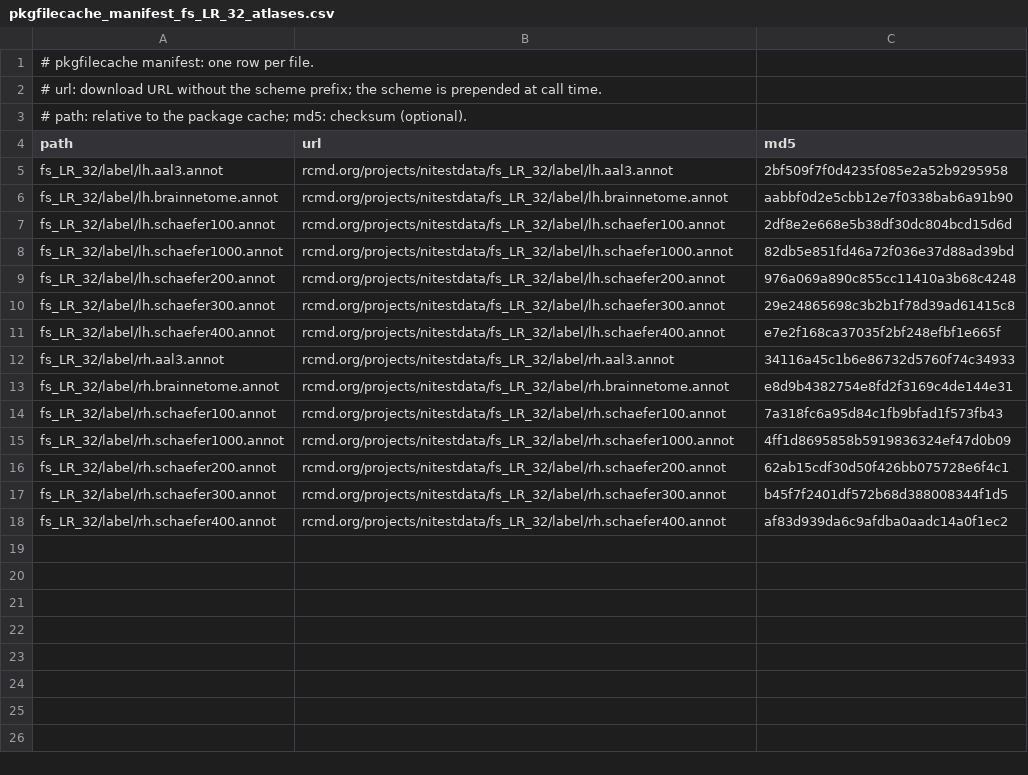
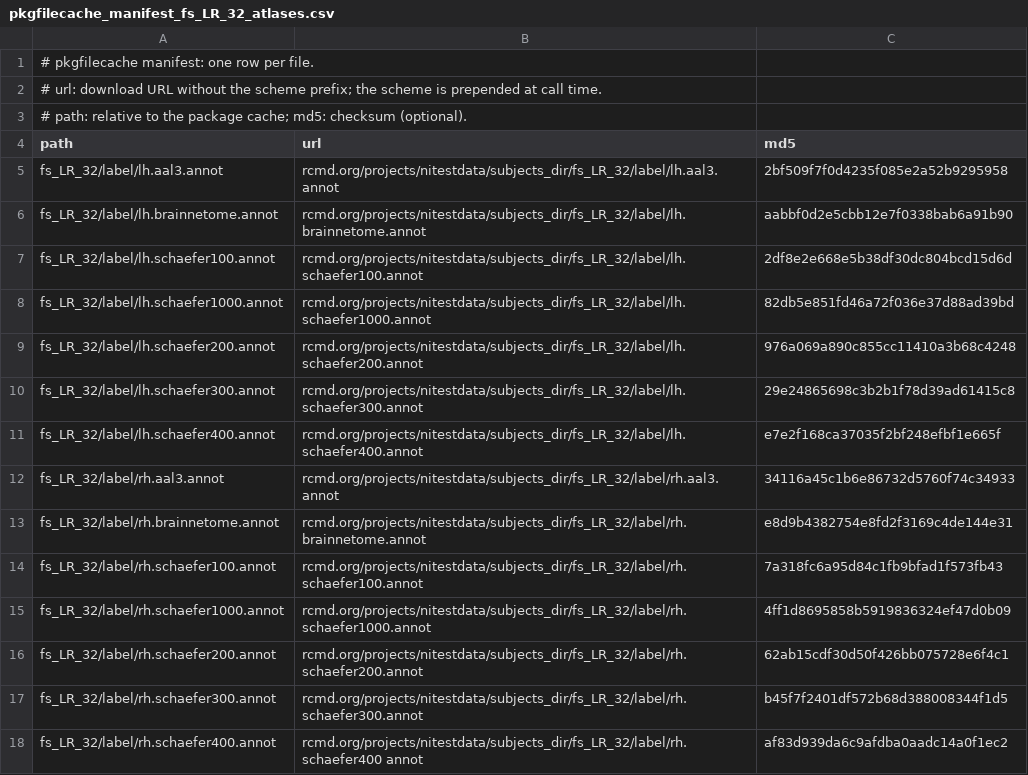
Before and after one commit to dfsp-spirit/fsbrain, a CSV file: inst/extdata/pkgfilecache_manifest_fs_LR_32_atlases.csv, drawn as a sheet.

```diff
--- a/inst/extdata/pkgfilecache_manifest_fs_LR_32_atlases.csv
+++ b/inst/extdata/pkgfilecache_manifest_fs_LR_32_atlases.csv
@@ -4,15 +4,15 @@
 "path","url","md5"
-"fs_LR_32/label/lh.aal3.annot","rcmd.org/projects/nitestdata/fs_LR_32/label/lh.aal3.annot","2bf509f7f0d4235f085e2a52b9295958"
-"fs_LR_32/label/lh.brainnetome.annot","rcmd.org/projects/nitestdata/fs_LR_32/label/lh.brainnetome.annot","aabbf0d2e5cbb12e7f0338bab6a91b90"
-"fs_LR_32/label/lh.schaefer100.annot","rcmd.org/projects/nitestdata/fs_LR_32/label/lh.schaefer100.annot","2df8e2e668e5b38df30dc804bcd15d6d"
-"fs_LR_32/label/lh.schaefer1000.annot","rcmd.org/projects/nitestdata/fs_LR_32/label/lh.schaefer1000.annot","82db5e851fd46a72f036e37d88ad39bd"
-"fs_LR_32/label/lh.schaefer200.annot","rcmd.org/projects/nitestdata/fs_LR_32/label/lh.schaefer200.annot","976a069a890c855cc11410a3b68c4248"
-"fs_LR_32/label/lh.schaefer300.annot","rcmd.org/projects/nitestdata/fs_LR_32/label/lh.schaefer300.annot","29e24865698c3b2b1f78d39ad61415c8"
-"fs_LR_32/label/lh.schaefer400.annot","rcmd.org/projects/nitestdata/fs_LR_32/label/lh.schaefer400.annot","e7e2f168ca37035f2bf248efbf1e665f"
-"fs_LR_32/label/rh.aal3.annot","rcmd.org/projects/nitestdata/fs_LR_32/label/rh.aal3.annot","34116a45c1b6e86732d5760f74c34933"
-"fs_LR_32/label/rh.brainnetome.annot","rcmd.org/projects/nitestdata/fs_LR_32/label/rh.brainnetome.annot","e8d9b4382754e8fd2f3169c4de144e31"
-"fs_LR_32/label/rh.schaefer100.annot","rcmd.org/projects/nitestdata/fs_LR_32/label/rh.schaefer100.annot","7a318fc6a95d84c1fb9bfad1f573fb43"
-"fs_LR_32/label/rh.schaefer1000.annot","rcmd.org/projects/nitestdata/fs_LR_32/label/rh.schaefer1000.annot","4ff1d8695858b5919836324ef47d0b09"
-"fs_LR_32/label/rh.schaefer200.annot","rcmd.org/projects/nitestdata/fs_LR_32/label/rh.schaefer200.annot","62ab15cdf30d50f426bb075728e6f4c1"
-"fs_LR_32/label/rh.schaefer300.annot","rcmd.org/projects/nitestdata/fs_LR_32/label/rh.schaefer300.annot","b45f7f2401df572b68d388008344f1d5"
-"fs_LR_32/label/rh.schaefer400.annot","rcmd.org/projects/nitestdata/fs_LR_32/label/rh.schaefer400.annot","af83d939da6c9afdba0aadc14a0f1ec2"
+"fs_LR_32/label/lh.aal3.annot","rcmd.org/projects/nitestdata/subjects_dir/fs_LR_32/label/lh.aal3.annot","2bf509f7f0d4235f085e2a52b9295958"
+"fs_LR_32/label/lh.brainnetome.annot","rcmd.org/projects/nitestdata/subjects_dir/fs_LR_32/label/lh.brainnetome.annot","aabbf0d2e5cbb12e7f0338bab6a91b90"
+"fs_LR_32/label/lh.schaefer100.annot","rcmd.org/projects/nitestdata/subjects_dir/fs_LR_32/label/lh.schaefer100.annot","2df8e2e668e5b38df30dc804bcd15d6d"
+"fs_LR_32/label/lh.schaefer1000.annot","rcmd.org/projects/nitestdata/subjects_dir/fs_LR_32/label/lh.schaefer1000.annot","82db5e851fd46a72f036e37d88ad39bd"
+"fs_LR_32/label/lh.schaefer200.annot","rcmd.org/projects/nitestdata/subjects_dir/fs_LR_32/label/lh.schaefer200.annot","976a069a890c855cc11410a3b68c4248"
+"fs_LR_32/label/lh.schaefer300.annot","rcmd.org/projects/nitestdata/subjects_dir/fs_LR_32/label/lh.schaefer300.annot","29e24865698c3b2b1f78d39ad61415c8"
+"fs_LR_32/label/lh.schaefer400.annot","rcmd.org/projects/nitestdata/subjects_dir/fs_LR_32/label/lh.schaefer400.annot","e7e2f168ca37035f2bf248efbf1e665f"
+"fs_LR_32/label/rh.aal3.annot","rcmd.org/projects/nitestdata/subjects_dir/fs_LR_32/label/rh.aal3.annot","34116a45c1b6e86732d5760f74c34933"
+"fs_LR_32/label/rh.brainnetome.annot","rcmd.org/projects/nitestdata/subjects_dir/fs_LR_32/label/rh.brainnetome.annot","e8d9b4382754e8fd2f3169c4de144e31"
+"fs_LR_32/label/rh.schaefer100.annot","rcmd.org/projects/nitestdata/subjects_dir/fs_LR_32/label/rh.schaefer100.annot","7a318fc6a95d84c1fb9bfad1f573fb43"
+"fs_LR_32/label/rh.schaefer1000.annot","rcmd.org/projects/nitestdata/subjects_dir/fs_LR_32/label/rh.schaefer1000.annot","4ff1d8695858b5919836324ef47d0b09"
+"fs_LR_32/label/rh.schaefer200.annot","rcmd.org/projects/nitestdata/subjects_dir/fs_LR_32/label/rh.schaefer200.annot","62ab15cdf30d50f426bb075728e6f4c1"
+"fs_LR_32/label/rh.schaefer300.annot","rcmd.org/projects/nitestdata/subjects_dir/fs_LR_32/label/rh.schaefer300.annot","b45f7f2401df572b68d388008344f1d5"
+"fs_LR_32/label/rh.schaefer400.annot","rcmd.org/projects/nitestdata/subjects_dir/fs_LR_32/label/rh.schaefer400 annot","af83d939da6c9afdba0aadc14a0f1ec2"
```
Also changed, not shown: inst/extdata/pkgfilecache_manifest_fs_LR_32_meshes.csv, inst/extdata/pkgfilecache_manifest_fsaverage_atlases.csv.
